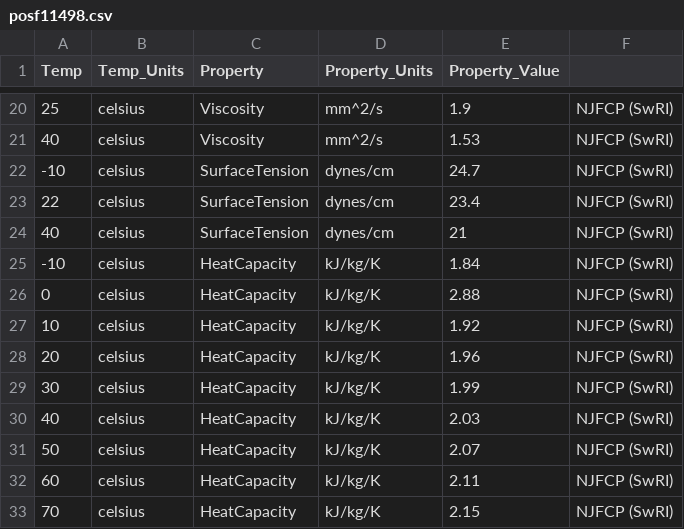
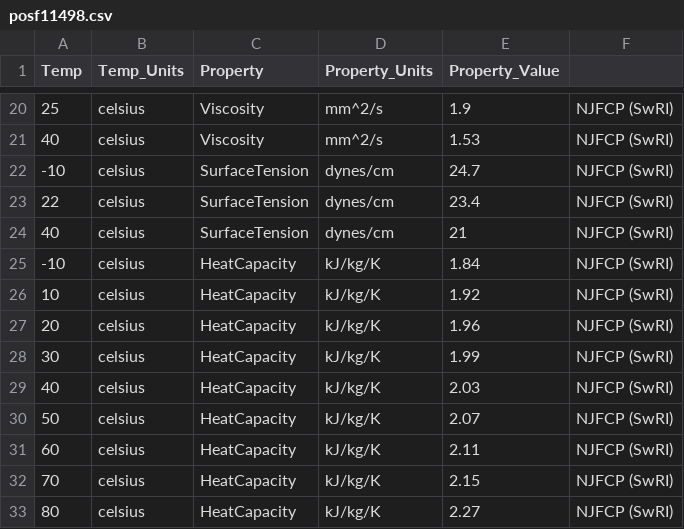
Before and after one commit to NatLabRockies/FuelLib, a CSV file: fuellib/data/propertiesData/posf11498.csv, drawn as a sheet; only a part is shown, gaps mark what is left out; the shorter side is filled out with more unchanged rows.

```diff
--- a/fuellib/data/propertiesData/posf11498.csv
+++ b/fuellib/data/propertiesData/posf11498.csv
@@ -25,3 +25,2 @@ Temp,Temp_Units,Property,Property_Units,Property_Value,
 -10,celsius,HeatCapacity,kJ/kg/K,1.84,NJFCP (SwRI)
-0,celsius,HeatCapacity,kJ/kg/K,2.88,NJFCP (SwRI)
 10,celsius,HeatCapacity,kJ/kg/K,1.92,NJFCP (SwRI)
```
Also changed, not shown: 10 other files.
